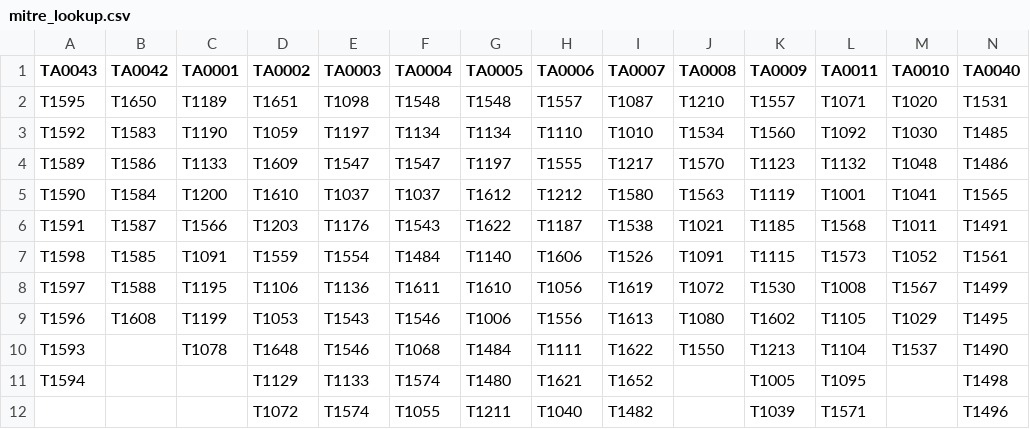
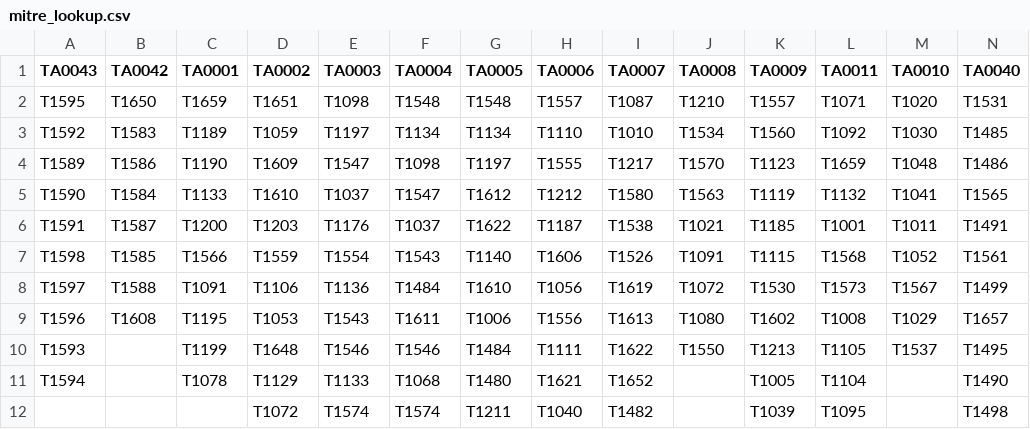
Before and after one commit to seynur/DA-ESS-MitreContent, a CSV file: lookups/mitre_lookup.csv, drawn as a sheet; only a part is shown; the diff covers the shown part only.

```diff
--- a/lookups/mitre_lookup.csv
+++ b/lookups/mitre_lookup.csv
@@ -1,12 +1,12 @@
 TA0043,TA0042,TA0001,TA0002,TA0003,TA0004,TA0005,TA0006,TA0007,TA0008,TA0009,TA0011,TA0010,TA0040
-T1595,T1650,T1189,T1651,T1098,T1548,T1548,T1557,T1087,T1210,T1557,T1071,T1020,T1531
-T1592,T1583,T1190,T1059,T1197,T1134,T1134,T1110,T1010,T1534,T1560,T1092,T1030,T1485
-T1589,T1586,T1133,T1609,T1547,T1547,T1197,T1555,T1217,T1570,T1123,T1132,T1048,T1486
-T1590,T1584,T1200,T1610,T1037,T1037,T1612,T1212,T1580,T1563,T1119,T1001,T1041,T1565
-T1591,T1587,T1566,T1203,T1176,T1543,T1622,T1187,T1538,T1021,T1185,T1568,T1011,T1491
-T1598,T1585,T1091,T1559,T1554,T1484,T1140,T1606,T1526,T1091,T1115,T1573,T1052,T1561
-T1597,T1588,T1195,T1106,T1136,T1611,T1610,T1056,T1619,T1072,T1530,T1008,T1567,T1499
-T1596,T1608,T1199,T1053,T1543,T1546,T1006,T1556,T1613,T1080,T1602,T1105,T1029,T1495
-T1593,,T1078,T1648,T1546,T1068,T1484,T1111,T1622,T1550,T1213,T1104,T1537,T1490
-T1594,,,T1129,T1133,T1574,T1480,T1621,T1652,,T1005,T1095,,T1498
-,,,T1072,T1574,T1055,T1211,T1040,T1482,,T1039,T1571,,T1496
+T1595,T1650,T1659,T1651,T1098,T1548,T1548,T1557,T1087,T1210,T1557,T1071,T1020,T1531
+T1592,T1583,T1189,T1059,T1197,T1134,T1134,T1110,T1010,T1534,T1560,T1092,T1030,T1485
+T1589,T1586,T1190,T1609,T1547,T1098,T1197,T1555,T1217,T1570,T1123,T1659,T1048,T1486
+T1590,T1584,T1133,T1610,T1037,T1547,T1612,T1212,T1580,T1563,T1119,T1132,T1041,T1565
+T1591,T1587,T1200,T1203,T1176,T1037,T1622,T1187,T1538,T1021,T1185,T1001,T1011,T1491
+T1598,T1585,T1566,T1559,T1554,T1543,T1140,T1606,T1526,T1091,T1115,T1568,T1052,T1561
+T1597,T1588,T1091,T1106,T1136,T1484,T1610,T1056,T1619,T1072,T1530,T1573,T1567,T1499
+T1596,T1608,T1195,T1053,T1543,T1611,T1006,T1556,T1613,T1080,T1602,T1008,T1029,T1657
+T1593,,T1199,T1648,T1546,T1546,T1484,T1111,T1622,T1550,T1213,T1105,T1537,T1495
+T1594,,T1078,T1129,T1133,T1068,T1480,T1621,T1652,,T1005,T1104,,T1490
+,,,T1072,T1574,T1574,T1211,T1040,T1482,,T1039,T1095,,T1498
```
Also changed, not shown: 1 added row and 17 edited cells elsewhere in this file, lookups/mitre_lookup_subtechniques.csv, lookups/mitre_tt_lookup.csv, 1 other file.
